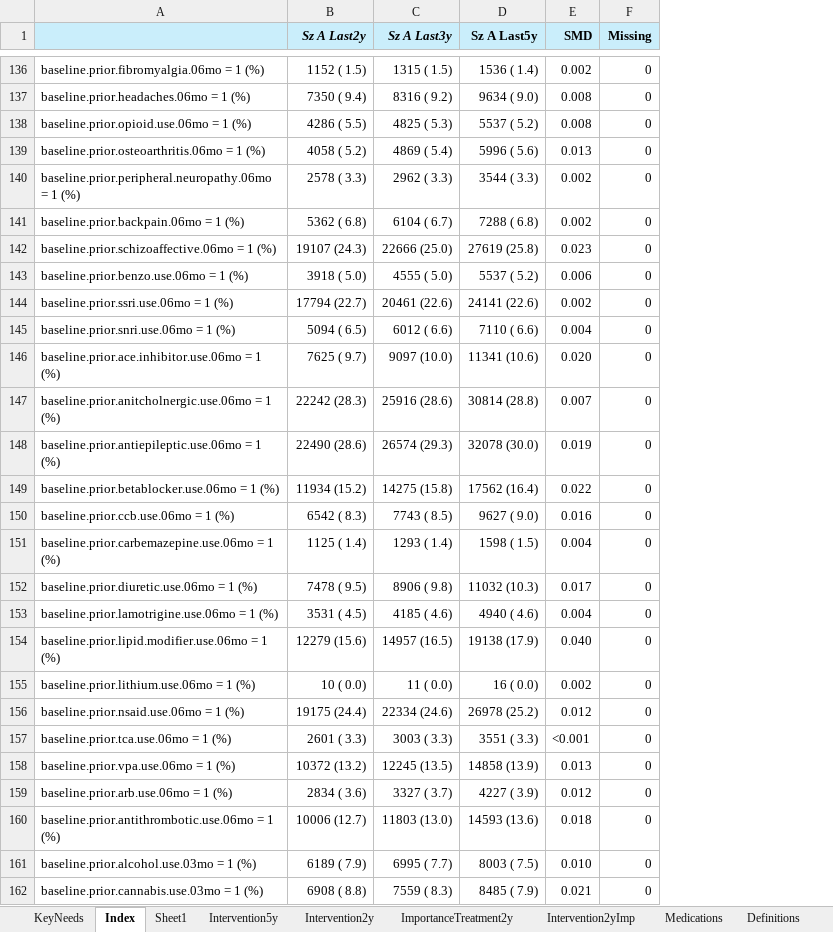
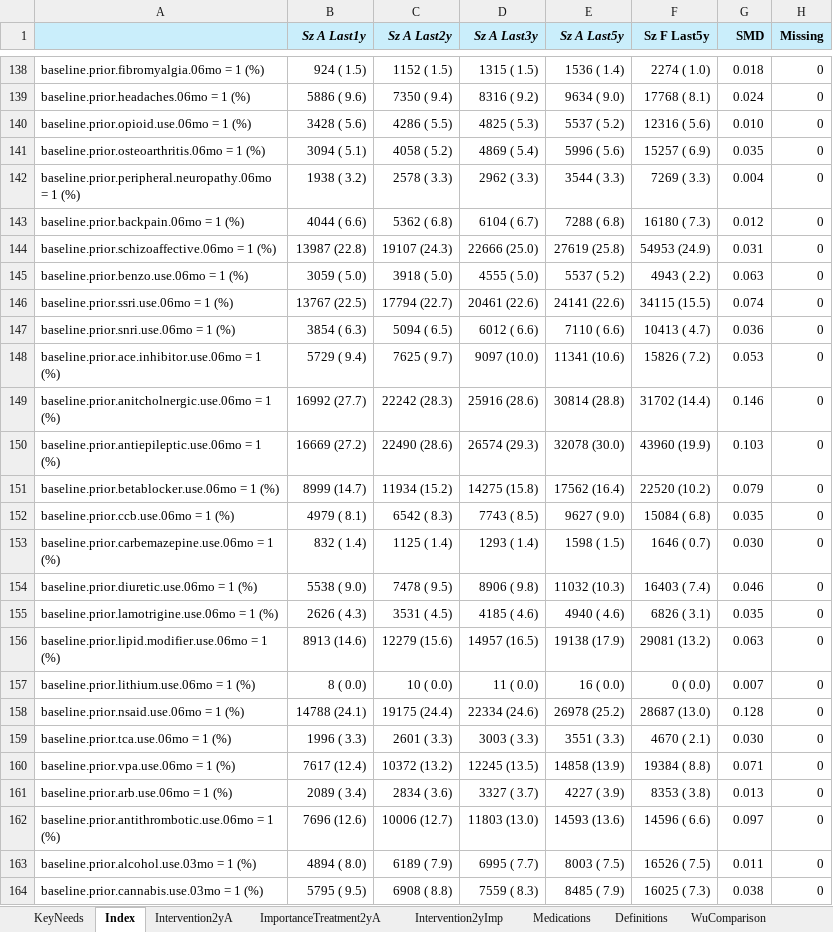
Before and after one commit to jason-jones-atroposhealth/Clients, an Excel workbook: otsuka_szbp1/Otsuka_SzBP_DefXplr.xlsx, sheet Index, drawn as a sheet; only a part is shown, gaps mark what is left out; values as stored, in another font and other column widths than the file's, no borders; conditional formats not drawn; addresses are those after the commit; the diff covers the shown part only; the diff names each change by its address in the sheet, - before the commit and + after, or states it on an @@ line.

```diff
--- a/otsuka_szbp1/Otsuka_SzBP_DefXplr.xlsx (sheet Index)
+++ b/otsuka_szbp1/Otsuka_SzBP_DefXplr.xlsx (sheet Index)
-sheet tab: Intervention2y
+sheet tab: Intervention2yA
-sheet tab: ImportanceTreatment2y
+sheet tab: ImportanceTreatment2yA
-sheet tab: Sheet1
@@ sheet tab hidden: Intervention5y @@
+column B (Sz A Last1y), rows 138-164: 924 ( 1.5) | 5886 ( 9.6) | 3428 ( 5.6) | 3094 ( 5.1) | 1938 ( 3.2) | 4044 ( 6.6) | 13987 (22.8) | 3059 ( 5.0) | 13767 (22.5) | 3854 ( 6.3) | 5729 ( 9.4) | 16992 (27.7) | 16669 (27.2) | 8999 (14.7) | 4979 ( 8.1) | 832 ( 1.4) | 5538 ( 9.0) | 2626 ( 4.3) | 8913 (14.6) | 8 ( 0.0) | 14788 (24.1) | 1996 ( 3.3) | 7617 (12.4) | 2089 ( 3.4) | 7696 (12.6) | 4894 ( 8.0) | 5795 ( 9.5)
+column F (Sz F Last5y), rows 138-164: 2274 ( 1.0) | 17768 ( 8.1) | 12316 ( 5.6) | 15257 ( 6.9) | 7269 ( 3.3) | 16180 ( 7.3) | 54953 (24.9) | 4943 ( 2.2) | 34115 (15.5) | 10413 ( 4.7) | 15826 ( 7.2) | 31702 (14.4) | 43960 (19.9) | 22520 (10.2) | 15084 ( 6.8) | 1646 ( 0.7) | 16403 ( 7.4) | 6826 ( 3.1) | 29081 (13.2) | 0 ( 0.0) | 28687 (13.0) | 4670 ( 2.1) | 19384 ( 8.8) | 8353 ( 3.8) | 14596 ( 6.6) | 16526 ( 7.5) | 16025 ( 7.3)
-E1 italic: off
+E1 italic: on
-G138 (SMD): 0.002
+G138 (SMD): 0.018
-G139 (SMD): 0.008
+G139 (SMD): 0.024
-G140 (SMD): 0.008
+G140 (SMD): 0.010
-G141 (SMD): 0.013
+G141 (SMD): 0.035
-G142 (SMD): 0.002
+G142 (SMD): 0.004
-G143 (SMD): 0.002
+G143 (SMD): 0.012
-G144 (SMD): 0.023
+G144 (SMD): 0.031
-G145 (SMD): 0.006
+G145 (SMD): 0.063
-G146 (SMD): 0.002
+G146 (SMD): 0.074
-G147 (SMD): 0.004
+G147 (SMD): 0.036
-G148 (SMD): 0.020
+G148 (SMD): 0.053
-G149 (SMD): 0.007
+G149 (SMD): 0.146
-G150 (SMD): 0.019
+G150 (SMD): 0.103
-G151 (SMD): 0.022
+G151 (SMD): 0.079
-G152 (SMD): 0.016
+G152 (SMD): 0.035
-G153 (SMD): 0.004
+G153 (SMD): 0.030
-G154 (SMD): 0.017
+G154 (SMD): 0.046
-G155 (SMD): 0.004
+G155 (SMD): 0.035
-G156 (SMD): 0.040
+G156 (SMD): 0.063
-G157 (SMD): 0.002
+G157 (SMD): 0.007
-G158 (SMD): 0.012
+G158 (SMD): 0.128
-G159 (SMD): <0.001
+G159 (SMD): 0.030
-G160 (SMD): 0.013
+G160 (SMD): 0.071
-G161 (SMD): 0.012
+G161 (SMD): 0.013
-G162 (SMD): 0.018
+G162 (SMD): 0.097
-G163 (SMD): 0.010
+G163 (SMD): 0.011
-G164 (SMD): 0.021
+G164 (SMD): 0.038
```
Also changed, not shown: 5 added rows and 183 edited cells elsewhere in this sheet, sheet ImportanceTreatment2yA, 13 other files.
